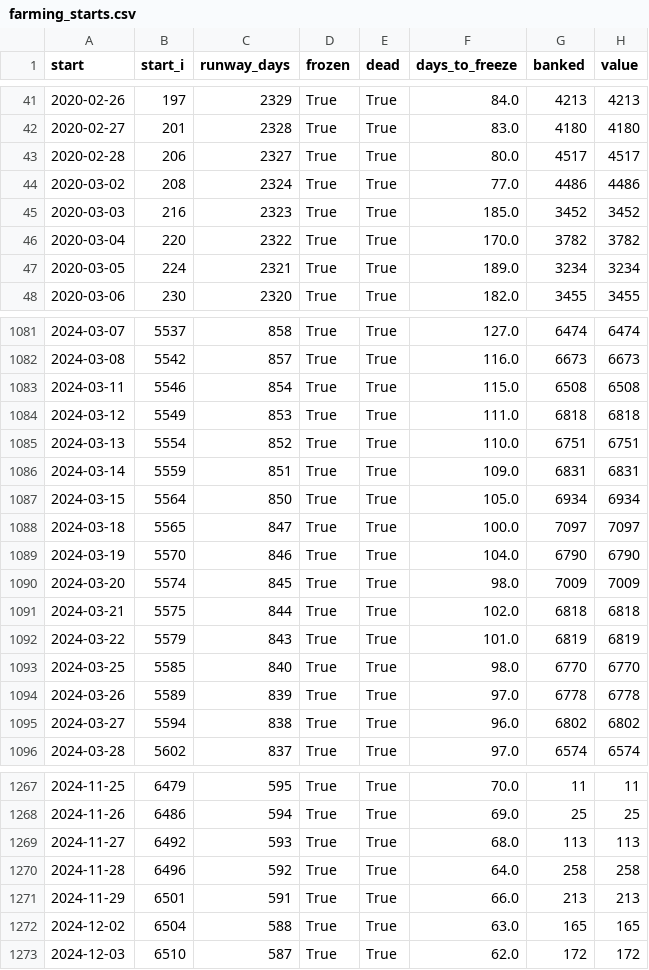
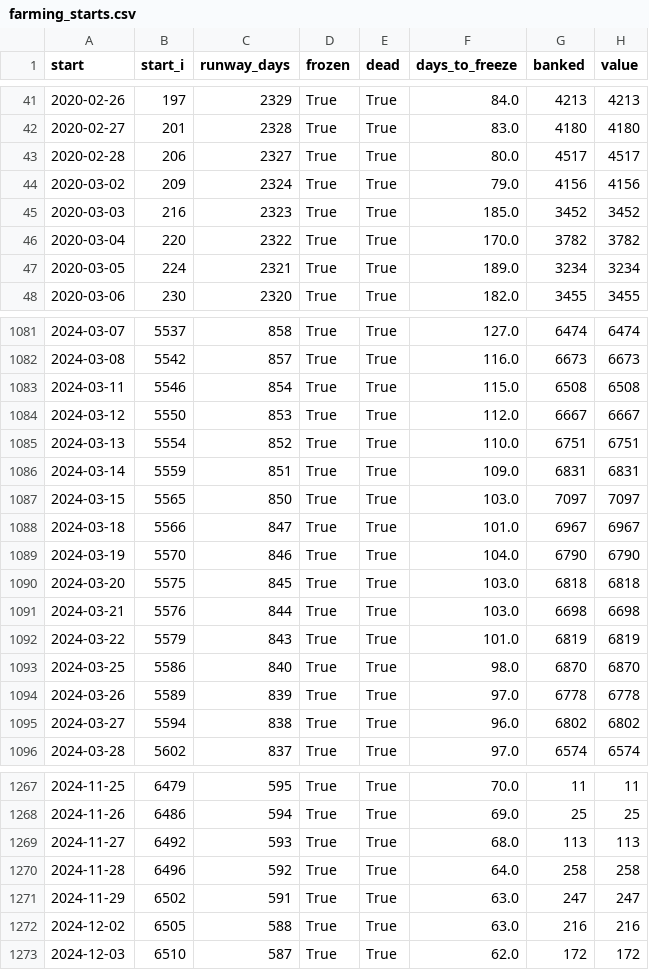
Before and after one commit to Soho36/Accounts_staggering, a CSV file: results/farming_starts.csv, drawn as a sheet; only a part is shown, gaps mark what is left out; the diff covers the shown part only.

```diff
--- a/results/farming_starts.csv
+++ b/results/farming_starts.csv
@@ -43,3 +43,3 @@ start,start_i,runway_days,frozen,dead,days_to_freeze,banked,value
 2020-02-28,206,2327,True,True,80.0,4517,4517
-2020-03-02,208,2324,True,True,77.0,4486,4486
+2020-03-02,209,2324,True,True,79.0,4156,4156
 2020-03-03,216,2323,True,True,185.0,3452,3452
@@ -1083,12 +1083,12 @@ start,start_i,runway_days,frozen,dead,days_to_freeze,banked,value
 2024-03-11,5546,854,True,True,115.0,6508,6508
-2024-03-12,5549,853,True,True,111.0,6818,6818
+2024-03-12,5550,853,True,True,112.0,6667,6667
 2024-03-13,5554,852,True,True,110.0,6751,6751
 2024-03-14,5559,851,True,True,109.0,6831,6831
-2024-03-15,5564,850,True,True,105.0,6934,6934
-2024-03-18,5565,847,True,True,100.0,7097,7097
+2024-03-15,5565,850,True,True,103.0,7097,7097
+2024-03-18,5566,847,True,True,101.0,6967,6967
 2024-03-19,5570,846,True,True,104.0,6790,6790
-2024-03-20,5574,845,True,True,98.0,7009,7009
-2024-03-21,5575,844,True,True,102.0,6818,6818
+2024-03-20,5575,845,True,True,103.0,6818,6818
+2024-03-21,5576,844,True,True,103.0,6698,6698
 2024-03-22,5579,843,True,True,101.0,6819,6819
-2024-03-25,5585,840,True,True,98.0,6770,6770
+2024-03-25,5586,840,True,True,98.0,6870,6870
 2024-03-26,5589,839,True,True,97.0,6778,6778
@@ -1270,4 +1270,4 @@ start,start_i,runway_days,frozen,dead,days_to_freeze,banked,value
 2024-11-28,6496,592,True,True,64.0,258,258
-2024-11-29,6501,591,True,True,66.0,213,213
-2024-12-02,6504,588,True,True,63.0,165,165
+2024-11-29,6502,591,True,True,63.0,247,247
+2024-12-02,6505,588,True,True,63.0,216,216
 2024-12-03,6510,587,True,True,62.0,172,172
```
Also changed, not shown: 148 edited cells elsewhere in this file, 16 other files.
